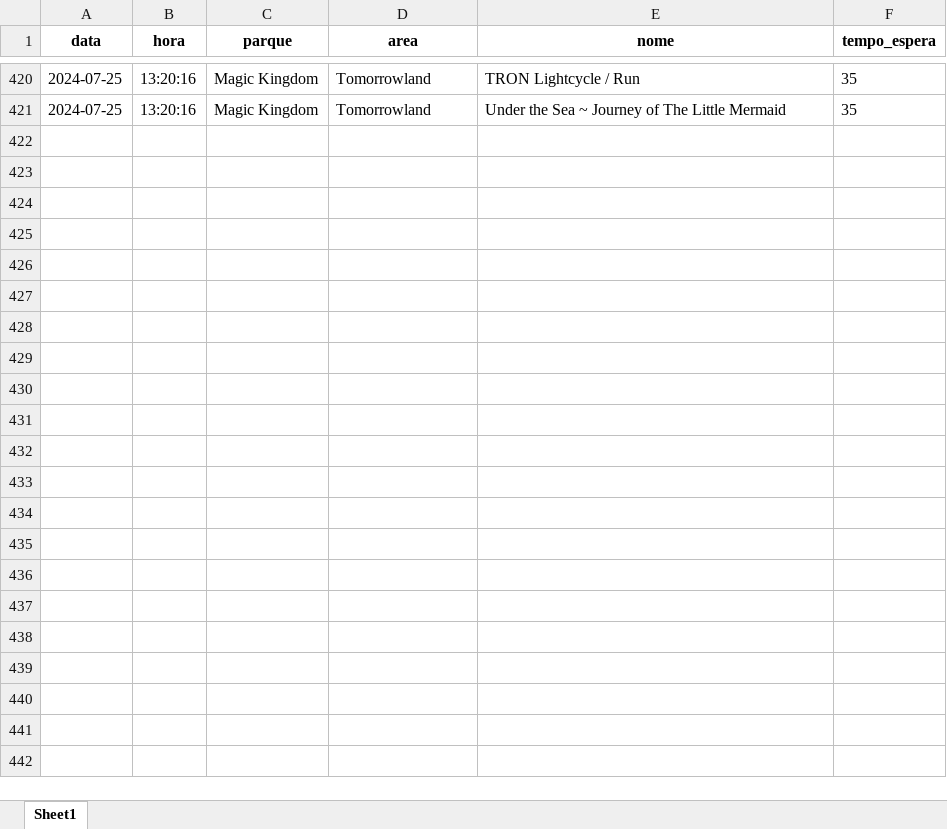
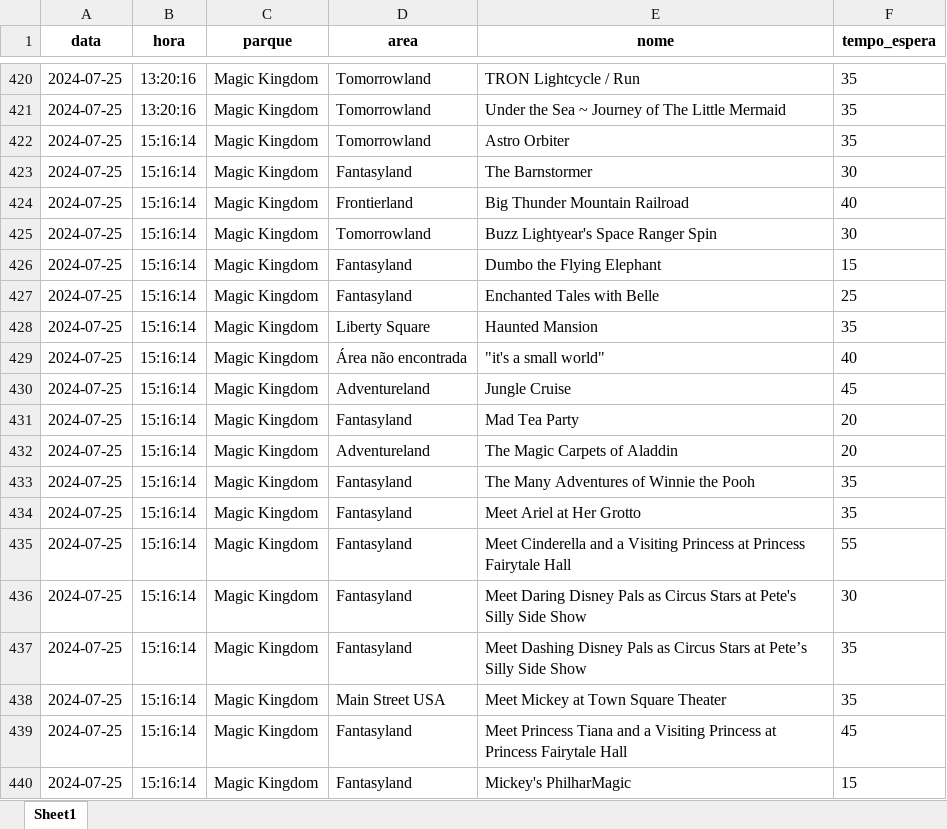
Before and after one commit to Gabriel5595/web_scraping_disney, an Excel workbook: resources/excel/25072024-Magic_Kingdom.xlsx, sheet Sheet1, drawn as a sheet; only a part is shown, gaps mark what is left out; values as stored, in another font and other column widths than the file's, no borders; the diff covers the shown part only; the diff names each change by its address in the sheet, - before the commit and + after, or states it on an @@ line.

```diff
--- a/resources/excel/25072024-Magic_Kingdom.xlsx (sheet Sheet1)
+++ b/resources/excel/25072024-Magic_Kingdom.xlsx (sheet Sheet1)
+row 422: 2024-07-25 | 15:16:14 | Magic Kingdom | Tomorrowland | Astro Orbiter | 35
+row 423: 2024-07-25 | 15:16:14 | Magic Kingdom | Fantasyland | The Barnstormer | 30
+row 424: 2024-07-25 | 15:16:14 | Magic Kingdom | Frontierland | Big Thunder Mountain Railroad | 40
+row 425: 2024-07-25 | 15:16:14 | Magic Kingdom | Tomorrowland | Buzz Lightyear's Space Ranger Spin | 30
+row 426: 2024-07-25 | 15:16:14 | Magic Kingdom | Fantasyland | Dumbo the Flying Elephant | 15
+row 427: 2024-07-25 | 15:16:14 | Magic Kingdom | Fantasyland | Enchanted Tales with Belle | 25
+row 428: 2024-07-25 | 15:16:14 | Magic Kingdom | Liberty Square | Haunted Mansion | 35
+row 429: 2024-07-25 | 15:16:14 | Magic Kingdom | Área não encontrada | "it's a small world" | 40
+row 430: 2024-07-25 | 15:16:14 | Magic Kingdom | Adventureland | Jungle Cruise | 45
+row 431: 2024-07-25 | 15:16:14 | Magic Kingdom | Fantasyland | Mad Tea Party | 20
+row 432: 2024-07-25 | 15:16:14 | Magic Kingdom | Adventureland | The Magic Carpets of Aladdin | 20
+row 433: 2024-07-25 | 15:16:14 | Magic Kingdom | Fantasyland | The Many Adventures of Winnie the Pooh | 35
+row 434: 2024-07-25 | 15:16:14 | Magic Kingdom | Fantasyland | Meet Ariel at Her Grotto | 35
+row 435: 2024-07-25 | 15:16:14 | Magic Kingdom | Fantasyland | Meet Cinderella and a Visiting Princess at Princess Fairytale Hall | 55
+row 436: 2024-07-25 | 15:16:14 | Magic Kingdom | Fantasyland | Meet Daring Disney Pals as Circus Stars at Pete's Silly Side Show | 30
+row 437: 2024-07-25 | 15:16:14 | Magic Kingdom | Fantasyland | Meet Dashing Disney Pals as Circus Stars at Pete’s Silly Side Show | 35
+row 438: 2024-07-25 | 15:16:14 | Magic Kingdom | Main Street USA | Meet Mickey at Town Square Theater | 35
+row 439: 2024-07-25 | 15:16:14 | Magic Kingdom | Fantasyland | Meet Princess Tiana and a Visiting Princess at Princess Fairytale Hall | 45
+row 440: 2024-07-25 | 15:16:14 | Magic Kingdom | Fantasyland | Mickey's PhilharMagic | 15
```
Also changed, not shown: 11 added rows elsewhere in this sheet, resources/excel/25072024-Disney's_Animal_Kingdom.xlsx, resources/excel/25072024-Disney's_Hollywood_Studios.xlsx, 7 other files.
